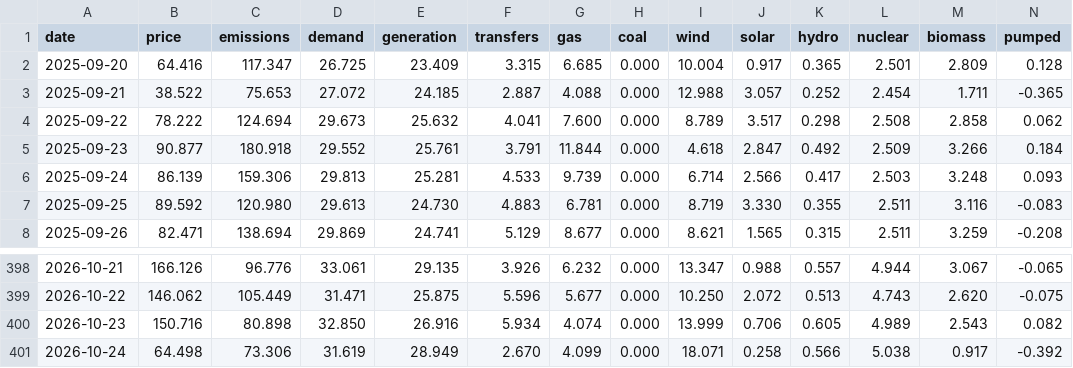
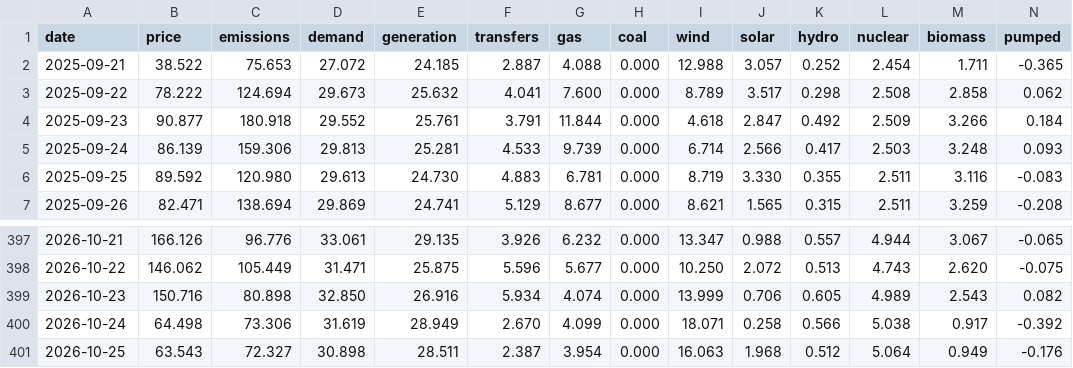
Before and after one commit to jameswestgate/national-grid-live-tools, a CSV file: data/daily.csv, drawn as a sheet; only a part is shown, gaps mark what is left out; removed rows and columns are numbered as before the commit, all else as after; rows hold the shown columns only; the diff names each change by its address in the sheet, - before the commit and + after, or states it on an @@ line.

```diff
--- a/data/daily.csv
+++ b/data/daily.csv
-row 2: 2025-09-20 | 64.416 | 117.347 | 26.725 | 23.409 | 3.315 | 6.685 | 0.000 | 10.004 | 0.917 | 0.365 | 2.501 | 2.809 | 0.128
+row 401: 2026-10-25 | 63.543 | 72.327 | 30.898 | 28.511 | 2.387 | 3.954 | 0.000 | 16.063 | 1.968 | 0.512 | 5.064 | 0.949 | -0.176
```
Also changed, not shown: 2 other files.
